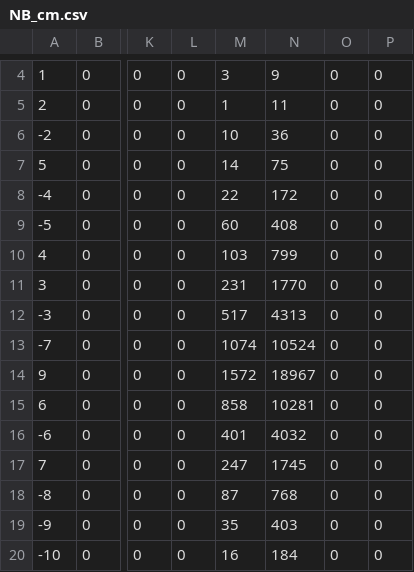
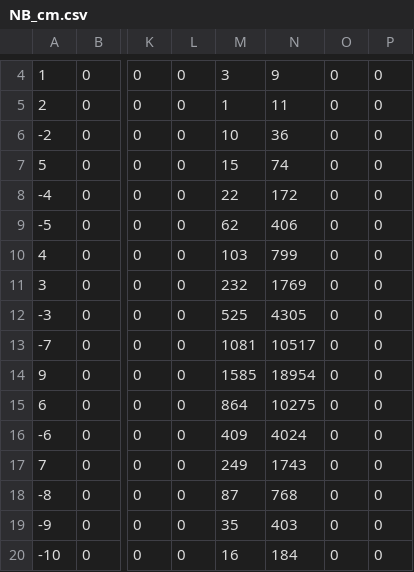
Before and after one commit to xinyuyao22/Final-Project-Group4, a CSV file: Code/Fig + csv/NB_cm.csv, drawn as a sheet; only a part is shown, gaps mark what is left out; the diff names each change by its address in the sheet, - before the commit and + after, or states it on an @@ line.

```diff
--- a/Code/Fig + csv/NB_cm.csv
+++ b/Code/Fig + csv/NB_cm.csv
-M7: 14
+M7: 15
-N7: 75
+N7: 74
-M9: 60
+M9: 62
-N9: 408
+N9: 406
-M11: 231
+M11: 232
-N11: 1770
+N11: 1769
-M12: 517
+M12: 525
-N12: 4313
+N12: 4305
-M13: 1074
+M13: 1081
-N13: 10524
+N13: 10517
-M14: 1572
+M14: 1585
-N14: 18967
+N14: 18954
-M15: 858
+M15: 864
-N15: 10281
+N15: 10275
-M16: 401
+M16: 409
-N16: 4032
+N16: 4024
-M17: 247
+M17: 249
-N17: 1745
+N17: 1743
```
Also changed, not shown: Code/Fig + csv/KNN_cm.csv, Code/Fig + csv/RF_gini_cm.csv, 13 other files.
